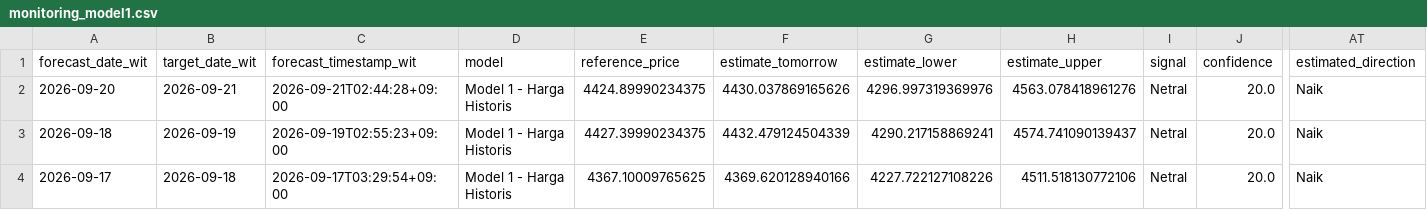
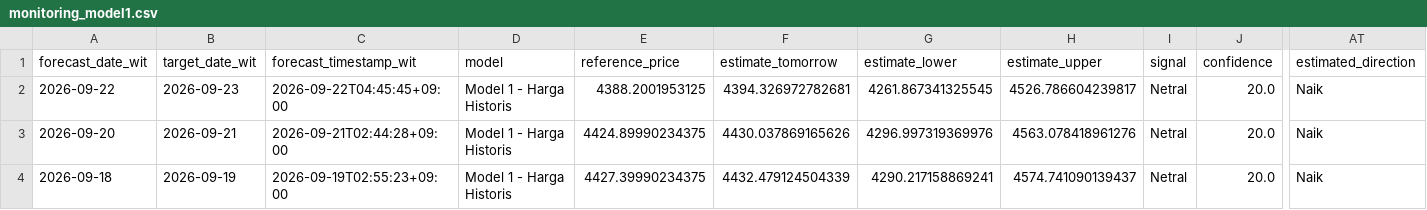
Before and after one commit to geraldinbatubara-cyber/Prediksi-XAU-USD, a CSV file: data/monitoring_model1.csv, drawn as a sheet; only a part is shown, gaps mark what is left out; the shorter side is filled out with more unchanged rows; rows hold the shown columns only; the diff names each change by its address in the sheet, - before the commit and + after, or states it on an @@ line.

```diff
--- a/data/monitoring_model1.csv
+++ b/data/monitoring_model1.csv
+row 2: 2026-09-22 | 2026-09-23 | 2026-09-22T04:45:45+09:00 | Model 1 - Harga Historis | 4388.2001953125 | 4394.326972782681 | 4261.867341325545 | 4526.786604239817 | Netral | 20.0 | Naik
```
Also changed, not shown: data/monitoring.csv.
